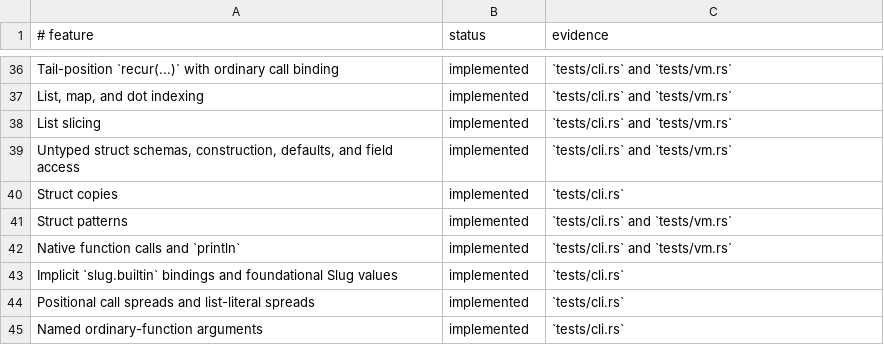
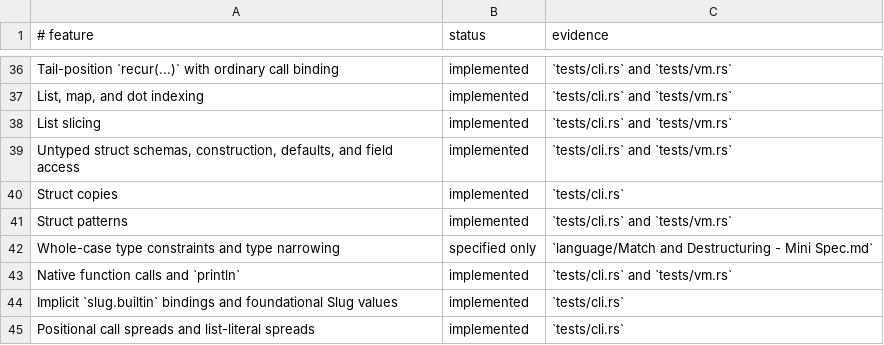
Before and after one commit to babyman/slug-rs, a TSV file: docs/language-support.tsv, drawn as a sheet; only a part is shown, gaps mark what is left out; the shorter side is filled out with more unchanged rows; the diff names each change by its address in the sheet, - before the commit and + after, or states it on an @@ line.

Commit message:
feat(semantic): specify whole-case match type constraints
Define whole-pattern type constraints for match cases and their
interaction with schema identities, recursive collection checks,
and runtime narrowing. Update related specifications, documentation,
changelog, and migration notes to reflect the changes.

```diff
--- a/docs/language-support.tsv
+++ b/docs/language-support.tsv
+row 42: Whole-case type constraints and type narrowing | specified only | `language/Match and Destructuring - Mini Spec.md`
```
Also changed, not shown: 10 other files.
